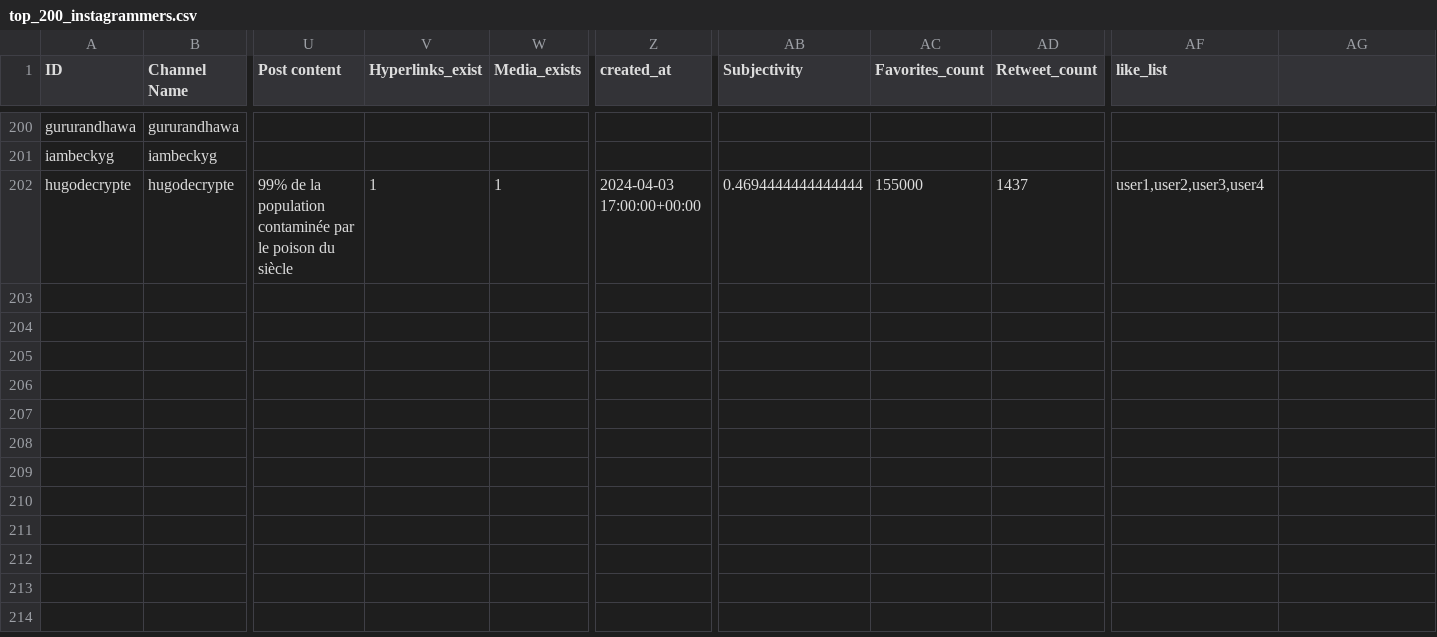
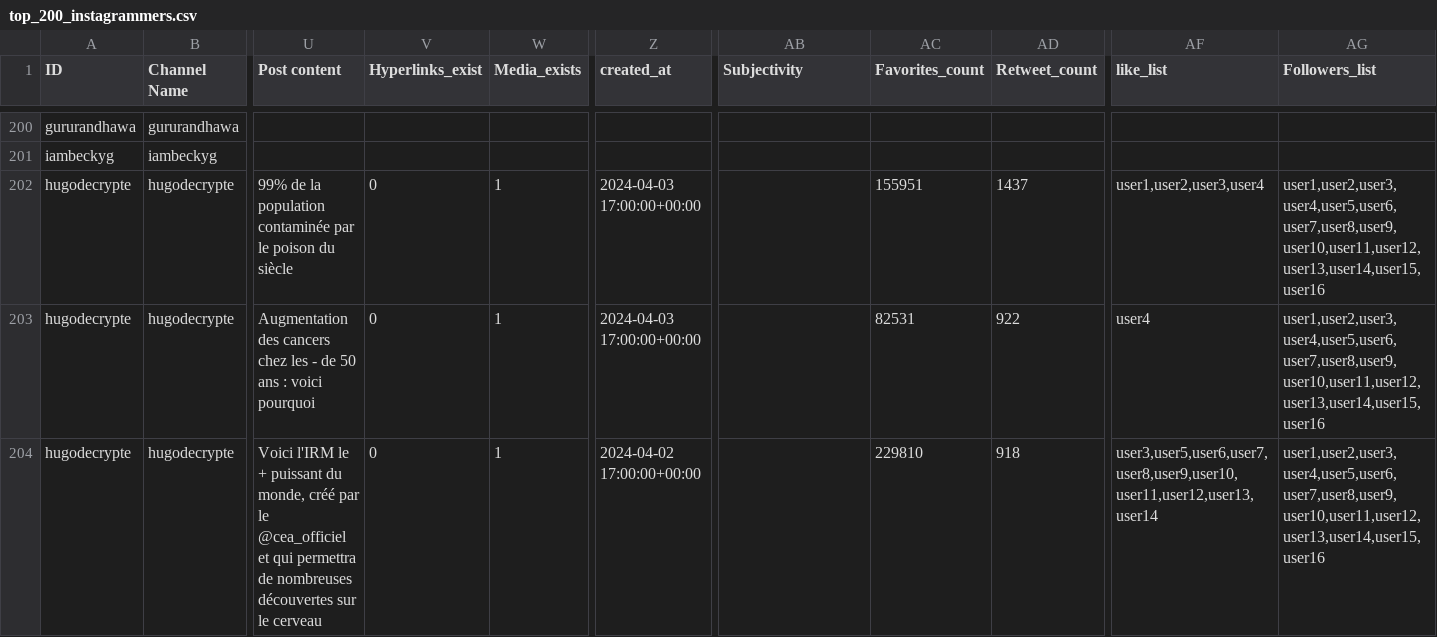
Before and after one commit to Noemiekt/fake_news, a CSV file: classif/top_200_instagrammers.csv, drawn as a sheet; only a part is shown, gaps mark what is left out; rows hold the shown columns only; the diff covers the shown part only; the diff names each change by its address in the sheet, - before the commit and + after, or states it on an @@ line.

```diff
--- a/classif/top_200_instagrammers.csv
+++ b/classif/top_200_instagrammers.csv
-AG1: (empty)
+AG1: Followers_list
-V202 (Hyperlinks_exist): 1
+V202 (Hyperlinks_exist): 0
-AB202 (Subjectivity): 0.4694444444444444
+AB202 (Subjectivity): (empty)
-AC202 (Favorites_count): 155000
+AC202 (Favorites_count): 155951
-AG202 (Followers_list): (empty)
+AG202 (Followers_list): user1,user2,user3,user4,user5,user6,user7,user8,user9,user10,user11,user12,user13,user14,user15,user16
+row 203: hugodecrypte | hugodecrypte | Augmentation des cancers chez les - de 50 ans : voici pourquoi | 0 | 1 | 2024-04-03 17:00:00+00:00 |  | 82531 | 922 | user4 | user1,user2,user3,user4,user5,user6,user7,user8,user9,user10,user11,user12,user13,user14,user15,user16
+row 204: hugodecrypte | hugodecrypte | Voici l'IRM le + puissant du monde, créé par le @cea_officiel et qui permettra de nombreuses découvertes sur le cerveau | 0 | 1 | 2024-04-02 17:00:00+00:00 |  | 229810 | 918 | user3,user5,user6,user7,user8,user9,user10,user11,user12,user13,user14 | user1,user2,user3,user4,user5,user6,user7,user8,user9,user10,user11,user12,user13,user14,user15,user16
```
Also changed, not shown: 3 added rows elsewhere in this file, classif/utilisateurs.csv.
